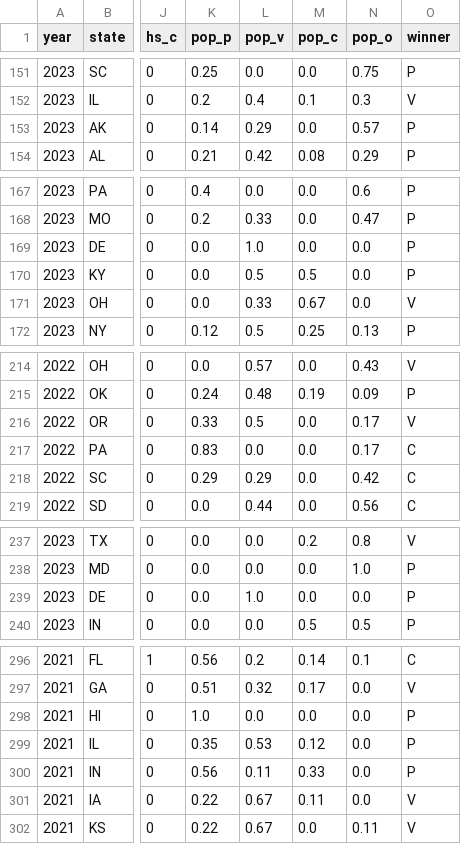
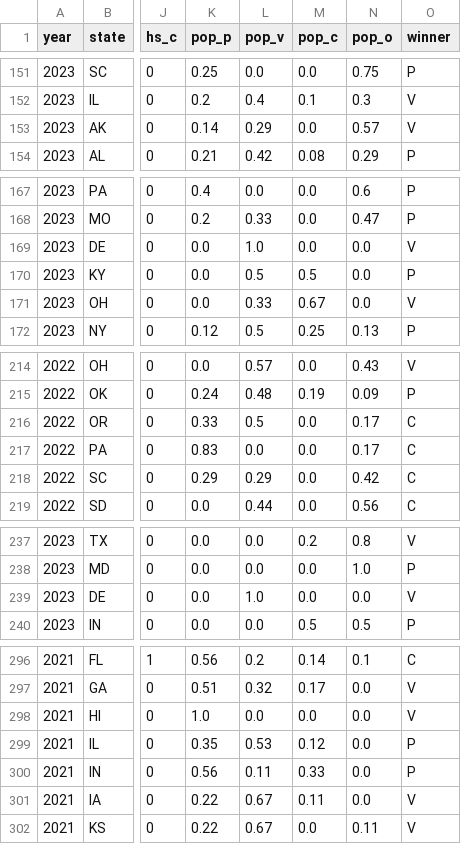
Before and after one commit to wferguson8/amos_25, a CSV file: model/fit/data/compiled_output.csv, drawn as a sheet; only a part is shown, gaps mark what is left out; the diff covers the shown part only; the diff names each change by its address in the sheet, - before the commit and + after, or states it on an @@ line.

```diff
--- a/model/fit/data/compiled_output.csv
+++ b/model/fit/data/compiled_output.csv
-O153 (winner): P
+O153 (winner): V
-O169 (winner): P
+O169 (winner): V
-O216 (winner): V
+O216 (winner): C
-O239 (winner): P
+O239 (winner): V
-O298 (winner): P
+O298 (winner): V
```
Also changed, not shown: 8 edited cells elsewhere in this file, 5 other files.
